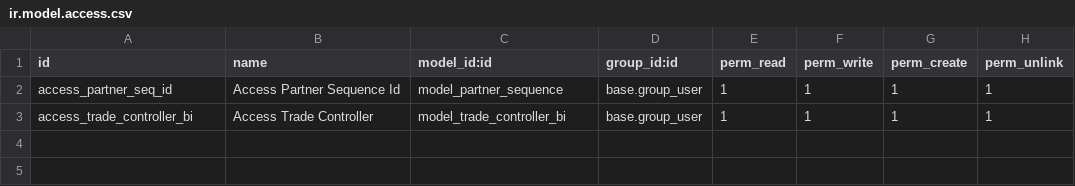
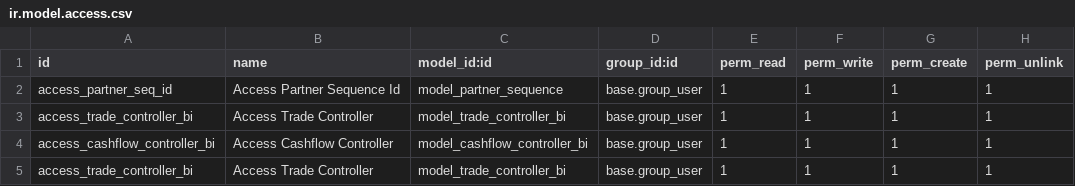
Before and after one commit to tanvrkhan/Odoo, a CSV file: fendahl_interface/security/ir.model.access.csv, drawn as a sheet.

Commit message:
interface working in progress

```diff
--- a/fendahl_interface/security/ir.model.access.csv
+++ b/fendahl_interface/security/ir.model.access.csv
@@ -3 +3,3 @@ access_partner_seq_id,Access Partner Sequence Id,model_partner_sequence,base.gro
 access_trade_controller_bi,Access Trade Controller,model_trade_controller_bi,base.group_user,1,1,1,1
+access_cashflow_controller_bi,Access Cashflow Controller,model_cashflow_controller_bi,base.group_user,1,1,1,1
+access_trade_controller_bi,Access Trade Controller,model_trade_controller_bi,base.group_user,1,1,1,1
```
Also changed, not shown: 15 other files.
